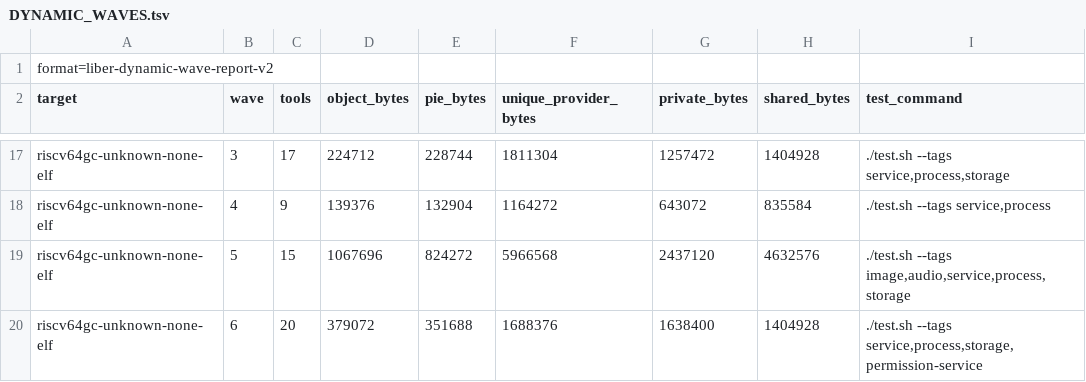
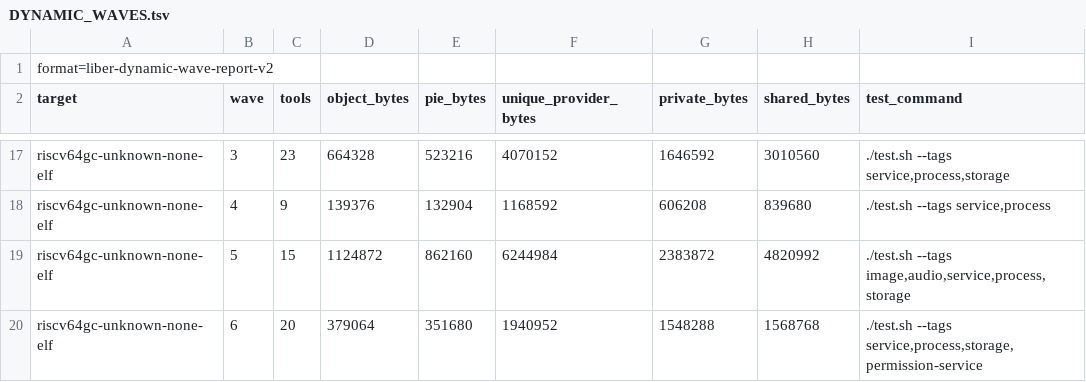
Before and after one commit to libersoft-org/libersystem, a TSV file: docs/DYNAMIC_WAVES.tsv, drawn as a sheet; only a part is shown, gaps mark what is left out; the diff covers the shown part only; the diff names each change by its address in the sheet, - before the commit and + after, or states it on an @@ line.

```diff
--- a/docs/DYNAMIC_WAVES.tsv
+++ b/docs/DYNAMIC_WAVES.tsv
-C17 (tools): 17
+C17 (tools): 23
-D17 (object_bytes): 224712
+D17 (object_bytes): 664328
-E17 (pie_bytes): 228744
+E17 (pie_bytes): 523216
-F17 (unique_provider_bytes): 1811304
+F17 (unique_provider_bytes): 4070152
-G17 (private_bytes): 1257472
+G17 (private_bytes): 1646592
-H17 (shared_bytes): 1404928
+H17 (shared_bytes): 3010560
-F18 (unique_provider_bytes): 1164272
+F18 (unique_provider_bytes): 1168592
-G18 (private_bytes): 643072
+G18 (private_bytes): 606208
-H18 (shared_bytes): 835584
+H18 (shared_bytes): 839680
-D19 (object_bytes): 1067696
+D19 (object_bytes): 1124872
-E19 (pie_bytes): 824272
+E19 (pie_bytes): 862160
-F19 (unique_provider_bytes): 5966568
+F19 (unique_provider_bytes): 6244984
-G19 (private_bytes): 2437120
+G19 (private_bytes): 2383872
-H19 (shared_bytes): 4632576
+H19 (shared_bytes): 4820992
-D20 (object_bytes): 379072
+D20 (object_bytes): 379064
-E20 (pie_bytes): 351688
+E20 (pie_bytes): 351680
-F20 (unique_provider_bytes): 1688376
+F20 (unique_provider_bytes): 1940952
-G20 (private_bytes): 1638400
+G20 (private_bytes): 1548288
-H20 (shared_bytes): 1404928
+H20 (shared_bytes): 1568768
```
Also changed, not shown: 61 edited cells elsewhere in this file, docs/DYNAMIC_IMAGE.tsv, 51 other files.
